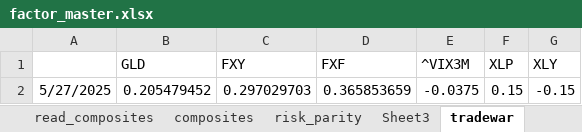
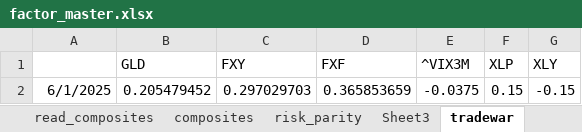
Before and after one commit to bkraines/risk, an Excel workbook: factor_master.xlsx, sheet tradewar, drawn as a sheet; values as stored, in another font and other column widths than the file's, no borders; the diff names each change by its address in the sheet, - before the commit and + after, or states it on an @@ line.

```diff
--- a/factor_master.xlsx (sheet tradewar)
+++ b/factor_master.xlsx (sheet tradewar)
-A2: 5/27/2025
+A2: 6/1/2025
```
Also changed, not shown: sheet read_tcw, sheet read, sheet data, 4 other files.
